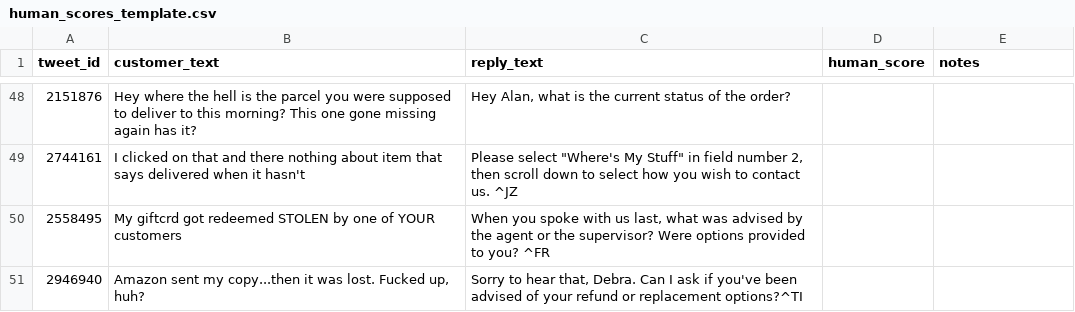
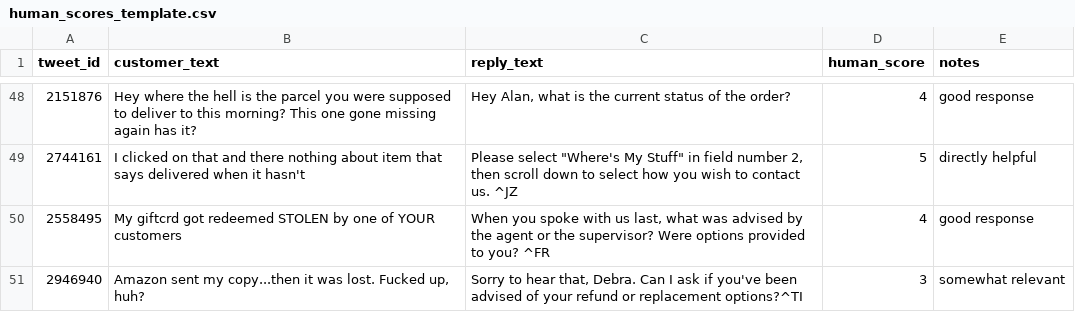
Before and after one commit to VikashRaj-cmd/hiver-support-agent, a CSV file: evaluation/human_scores_template.csv, drawn as a sheet; only a part is shown, gaps mark what is left out; the diff covers the shown part only.

```diff
--- a/evaluation/human_scores_template.csv
+++ b/evaluation/human_scores_template.csv
@@ -48,4 +48,4 @@ tweet_id,customer_text,reply_text,human_score,notes
-2151876,Hey where the hell is the parcel you were supposed to deliver to this morning? This one gone missing again has it?,"Hey Alan, what is the current status of the order?",,
-2744161,I clicked on that and there nothing about item that says delivered when it hasn't,"Please select ""Where's My Stuff"" in field number 2, then scroll down to select how you wish to contact us. ^JZ",,
-2558495,My giftcrd got redeemed STOLEN by one of YOUR customers,"When you spoke with us last, what was advised by the agent or the supervisor? Were options provided to you? ^FR",,
-2946940,"Amazon sent my copy...then it was lost. Fucked up, huh?","Sorry to hear that, Debra. Can I ask if you've been advised of your refund or replacement options?^TI",,
+2151876,Hey where the hell is the parcel you were supposed to deliver to this morning? This one gone missing again has it?,"Hey Alan, what is the current status of the order?",4,good response
+2744161,I clicked on that and there nothing about item that says delivered when it hasn't,"Please select ""Where's My Stuff"" in field number 2, then scroll down to select how you wish to contact us. ^JZ",5,directly helpful
+2558495,My giftcrd got redeemed STOLEN by one of YOUR customers,"When you spoke with us last, what was advised by the agent or the supervisor? Were options provided to you? ^FR",4,good response
+2946940,"Amazon sent my copy...then it was lost. Fucked up, huh?","Sorry to hear that, Debra. Can I ask if you've been advised of your refund or replacement options?^TI",3,somewhat relevant
```
Also changed, not shown: 92 edited cells elsewhere in this file, 2 other files.
